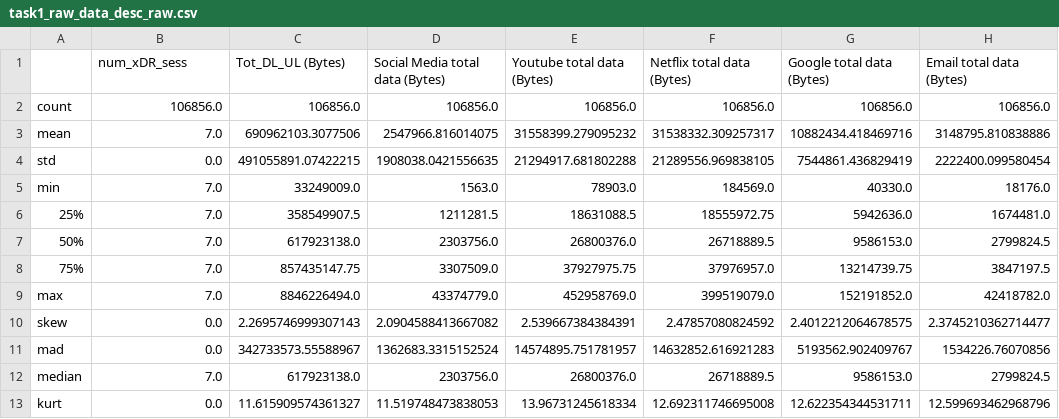
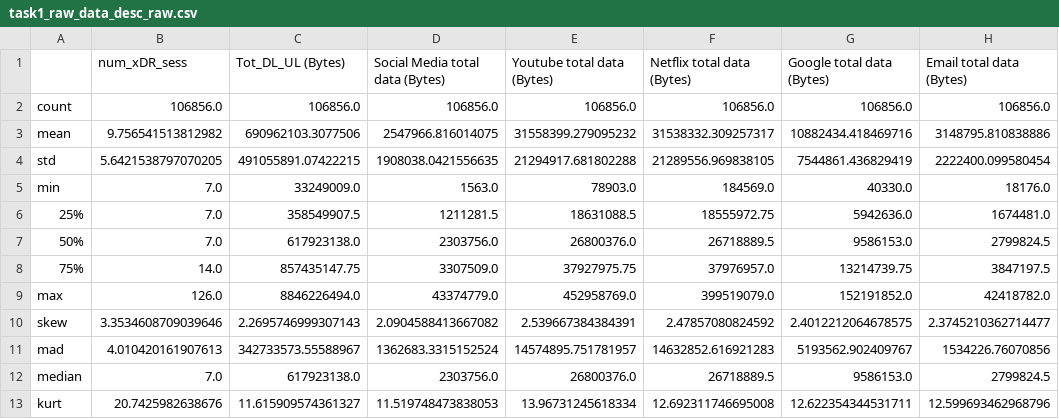
Before and after one commit to mdahwireng/10academy_week1, a CSV file: data/task1_raw_data_desc_raw.csv, drawn as a sheet; only a part is shown; the diff names each change by its address in the sheet, - before the commit and + after, or states it on an @@ line.

```diff
--- a/data/task1_raw_data_desc_raw.csv
+++ b/data/task1_raw_data_desc_raw.csv
-B3 (num_xDR_sess): 7.0
+B3 (num_xDR_sess): 9.756541513812982
-B4 (num_xDR_sess): 0.0
+B4 (num_xDR_sess): 5.6421538797070205
-B8 (num_xDR_sess): 7.0
+B8 (num_xDR_sess): 14.0
-B9 (num_xDR_sess): 7.0
+B9 (num_xDR_sess): 126.0
-B10 (num_xDR_sess): 0.0
+B10 (num_xDR_sess): 3.3534608709039646
-B11 (num_xDR_sess): 0.0
+B11 (num_xDR_sess): 4.010420161907613
-B13 (num_xDR_sess): 0.0
+B13 (num_xDR_sess): 20.7425982638676
```
Also changed, not shown: data/task1_proces_data_desc.csv, 16 other files.
